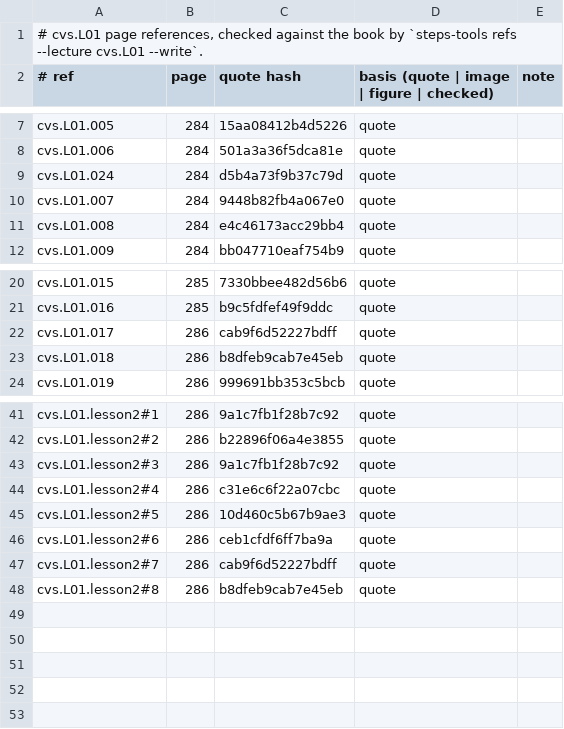
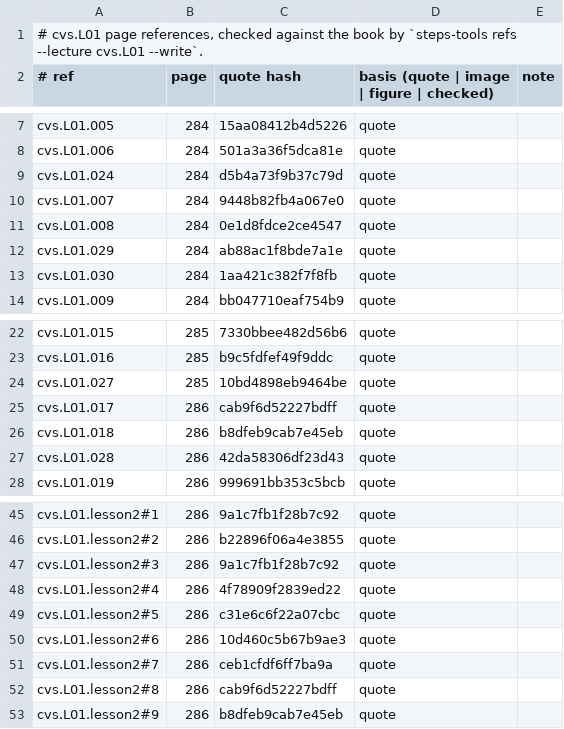
Before and after one commit to MohamedRef/Steps-app, a TSV file: content/book-refs/cvs/L01.tsv, drawn as a sheet; only a part is shown, gaps mark what is left out.

```diff
--- a/content/book-refs/cvs/L01.tsv
+++ b/content/book-refs/cvs/L01.tsv
@@ -10,3 +10,5 @@ cvs.L01.024	284	d5b4a73f9b37c79d	quote
 cvs.L01.007	284	9448b82fb4a067e0	quote	
-cvs.L01.008	284	e4c46173acc29bb4	quote	
+cvs.L01.008	284	0e1d8fdce2ce4547	quote	
+cvs.L01.029	284	ab88ac1f8bde7a1e	quote	
+cvs.L01.030	284	1aa421c382f7f8fb	quote	
 cvs.L01.009	284	bb047710eaf754b9	quote	
@@ -21,4 +23,6 @@ cvs.L01.015	285	7330bbee482d56b6	quote
 cvs.L01.016	285	b9c5fdfef49f9ddc	quote	
+cvs.L01.027	285	10bd4898eb9464be	quote	
 cvs.L01.017	286	cab9f6d52227bdff	quote	
 cvs.L01.018	286	b8dfeb9cab7e45eb	quote	
+cvs.L01.028	286	42da58306df23d43	quote	
 cvs.L01.019	286	999691bb353c5bcb	quote	
@@ -43,6 +47,7 @@ cvs.L01.lesson2#2	286	b22896f06a4e3855	quote
 cvs.L01.lesson2#3	286	9a1c7fb1f28b7c92	quote	
-cvs.L01.lesson2#4	286	c31e6c6f22a07cbc	quote	
-cvs.L01.lesson2#5	286	10d460c5b67b9ae3	quote	
-cvs.L01.lesson2#6	286	ceb1cfdf6ff7ba9a	quote	
-cvs.L01.lesson2#7	286	cab9f6d52227bdff	quote	
-cvs.L01.lesson2#8	286	b8dfeb9cab7e45eb	quote	
+cvs.L01.lesson2#4	286	4f78909f2839ed22	quote	
+cvs.L01.lesson2#5	286	c31e6c6f22a07cbc	quote	
+cvs.L01.lesson2#6	286	10d460c5b67b9ae3	quote	
+cvs.L01.lesson2#7	286	ceb1cfdf6ff7ba9a	quote	
+cvs.L01.lesson2#8	286	cab9f6d52227bdff	quote	
+cvs.L01.lesson2#9	286	b8dfeb9cab7e45eb	quote	
```
Also changed, not shown: content/book-refs/cvs/L02.tsv, content/book-refs/cvs/L03.tsv, 7 other files.
